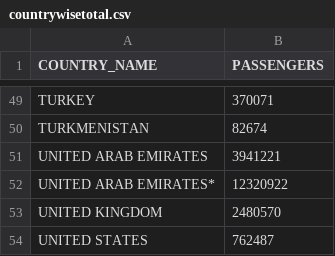
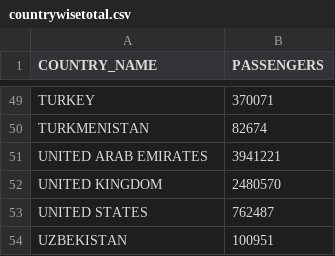
Before and after one commit to js164/airlinetraffic, a CSV file: countrywisetotal.csv, drawn as a sheet; only a part is shown, gaps mark what is left out; the shorter side is filled out with more unchanged rows; the diff names each change by its address in the sheet, - before the commit and + after, or states it on an @@ line.

Commit message:
Update countrywisetotal.csv

```diff
--- a/countrywisetotal.csv
+++ b/countrywisetotal.csv
-row 52: UNITED ARAB EMIRATES* | 12320922
```
